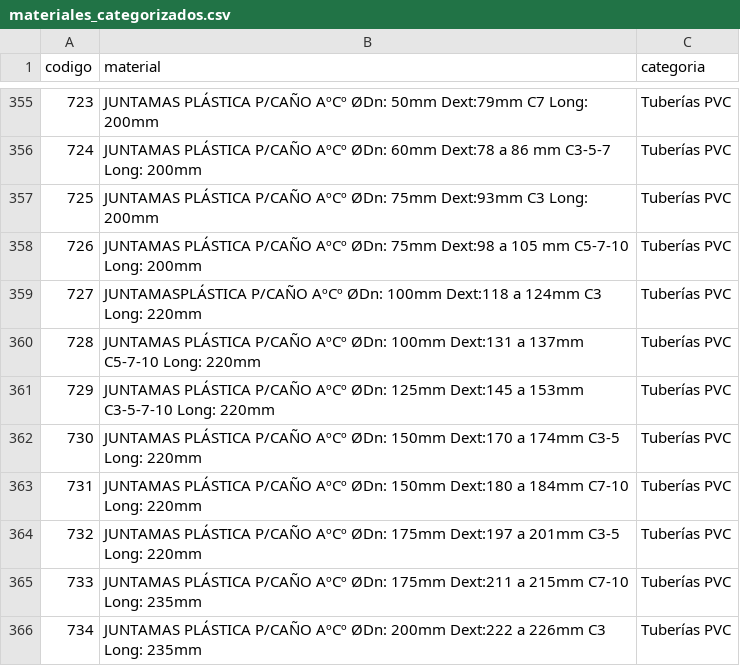
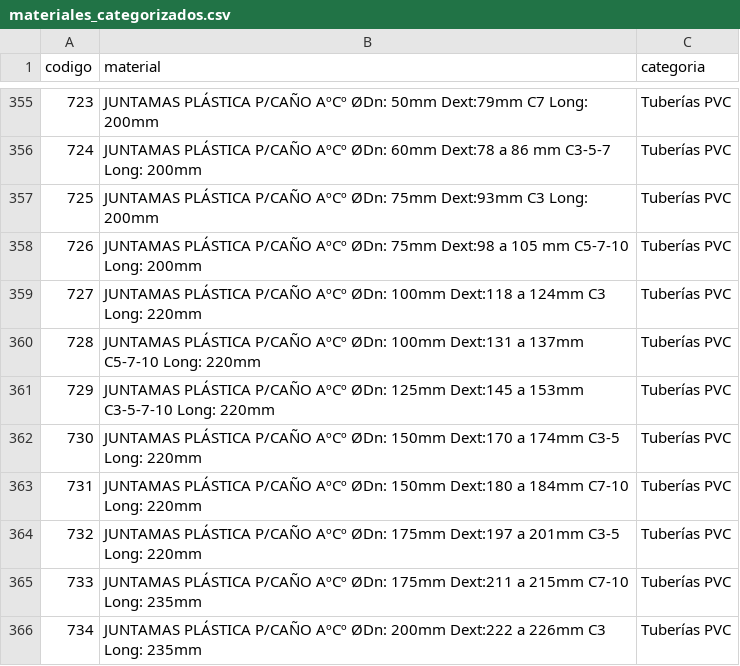
Before and after one commit to EmanuelCJ/explotacion, a CSV file: backend/data/materiales_categorizados.csv, drawn as a sheet; only a part is shown, gaps mark what is left out.

```diff
--- a/backend/data/materiales_categorizados.csv
+++ b/backend/data/materiales_categorizados.csv
@@ -358,3 +358,3 @@
 726,JUNTAMAS PLÁSTICA P/CAÑO AºCº  ØDn: 75mm Dext:98 a 105 mm C5-7-10 Long: 200mm,Tuberías PVC
-727,JUNTAMASPLÁSTICA P/CAÑO AºCº  ØDn: 100mm Dext:118 a 124mm C3 Long: 220mm,Tuberías PVC
+727,JUNTAMAS PLÁSTICA P/CAÑO AºCº  ØDn: 100mm Dext:118 a 124mm C3 Long: 220mm,Tuberías PVC
 728,JUNTAMAS PLÁSTICA P/CAÑO AºCº  ØDn: 100mm Dext:131 a 137mm C5-7-10 Long: 220mm,Tuberías PVC
```
Also changed, not shown: 4 other files.
